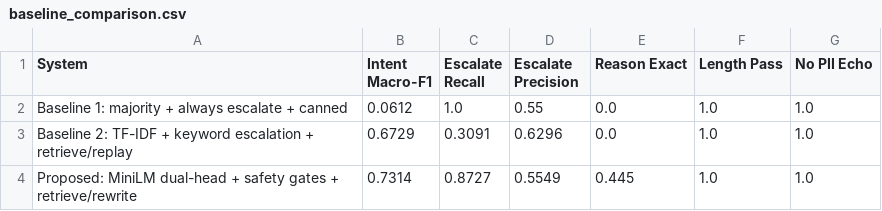
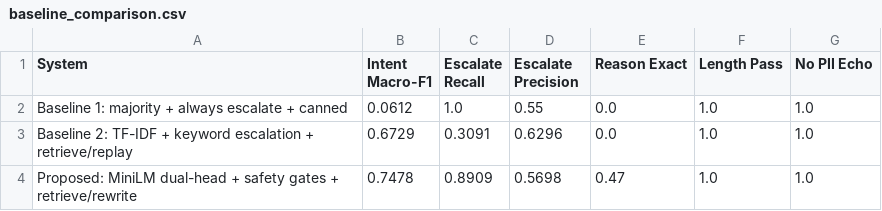
Before and after one commit to Vedant817/amazonhelp-support-triage, a CSV file: results/baseline_comparison.csv, drawn as a sheet.

```diff
--- a/results/baseline_comparison.csv
+++ b/results/baseline_comparison.csv
@@ -3,2 +3,2 @@ Baseline 1: majority + always escalate + canned,0.0612,1.0,0.55,0.0,1.0,1.0
 Baseline 2: TF-IDF + keyword escalation + retrieve/replay,0.6729,0.3091,0.6296,0.0,1.0,1.0
-Proposed: MiniLM dual-head + safety gates + retrieve/rewrite,0.7314,0.8727,0.5549,0.445,1.0,1.0
+Proposed: MiniLM dual-head + safety gates + retrieve/rewrite,0.7478,0.8909,0.5698,0.47,1.0,1.0
```
Also changed, not shown: results/failure_examples.csv, results/golden_predictions.csv, 6 other files.
